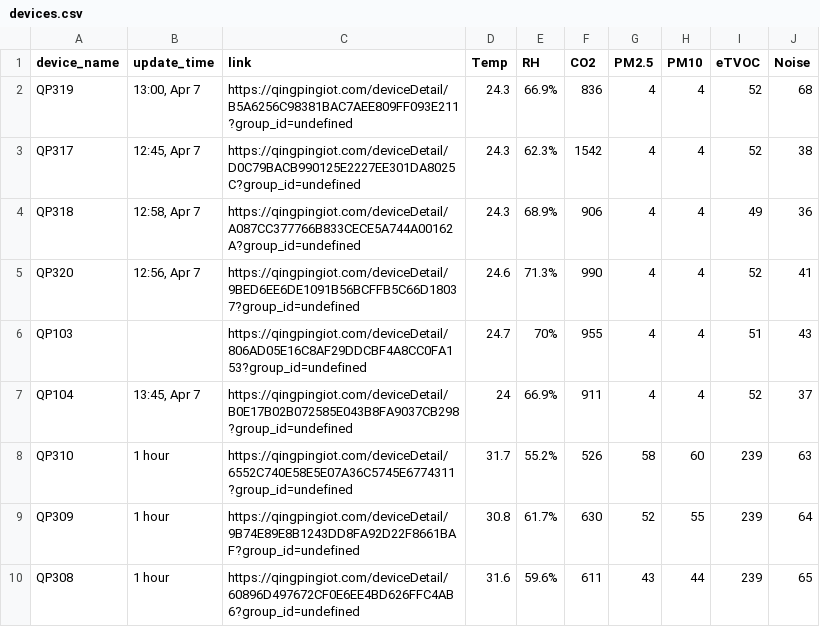
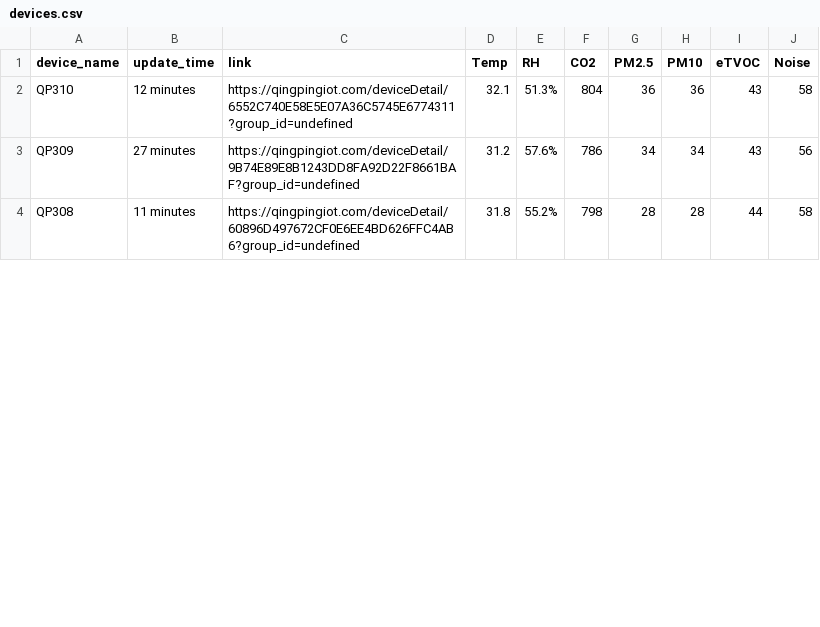
Before and after one commit to aswarnata/qingping_download, a CSV file: devices.csv, drawn as a sheet; only a part is shown; the diff covers the shown part only.

```diff
--- a/devices.csv
+++ b/devices.csv
@@ -1,10 +1,4 @@
 device_name,update_time,link,Temp,RH,CO2,PM2.5,PM10,eTVOC,Noise
-QP319,"13:00, Apr 7",https://qingpingiot.com/deviceDetail/B5A6256C98381BAC7AEE809FF093E211?group_id=undefined,24.3,66.9%,836,4,4,52,68
-QP317,"12:45, Apr 7",https://qingpingiot.com/deviceDetail/D0C79BACB990125E2227EE301DA8025C?group_id=undefined,24.3,62.3%,1542,4,4,52,38
-QP318,"12:58, Apr 7",https://qingpingiot.com/deviceDetail/A087CC377766B833CECE5A744A00162A?group_id=undefined,24.3,68.9%,906,4,4,49,36
-QP320,"12:56, Apr 7",https://qingpingiot.com/deviceDetail/9BED6EE6DE1091B56BCFFB5C66D18037?group_id=undefined,24.6,71.3%,990,4,4,52,41
-QP103,,https://qingpingiot.com/deviceDetail/806AD05E16C8AF29DDCBF4A8CC0FA153?group_id=undefined,24.7,70%,955,4,4,51,43
-QP104,"13:45, Apr 7",https://qingpingiot.com/deviceDetail/B0E17B02B072585E043B8FA9037CB298?group_id=undefined,24,66.9%,911,4,4,52,37
-QP310,1 hour,https://qingpingiot.com/deviceDetail/6552C740E58E5E07A36C5745E6774311?group_id=undefined,31.7,55.2%,526,58,60,239,63
-QP309,1 hour,https://qingpingiot.com/deviceDetail/9B74E89E8B1243DD8FA92D22F8661BAF?group_id=undefined,30.8,61.7%,630,52,55,239,64
-QP308,1 hour,https://qingpingiot.com/deviceDetail/60896D497672CF0E6EE4BD626FFC4AB6?group_id=undefined,31.6,59.6%,611,43,44,239,65
+QP310,12 minutes,https://qingpingiot.com/deviceDetail/6552C740E58E5E07A36C5745E6774311?group_id=undefined,32.1,51.3%,804,36,36,43,58
+QP309,27 minutes,https://qingpingiot.com/deviceDetail/9B74E89E8B1243DD8FA92D22F8661BAF?group_id=undefined,31.2,57.6%,786,34,34,43,56
+QP308,11 minutes,https://qingpingiot.com/deviceDetail/60896D497672CF0E6EE4BD626FFC4AB6?group_id=undefined,31.8,55.2%,798,28,28,44,58
```
Also changed, not shown: 2 removed rows and 38 edited cells elsewhere in this file, 3 other files.
